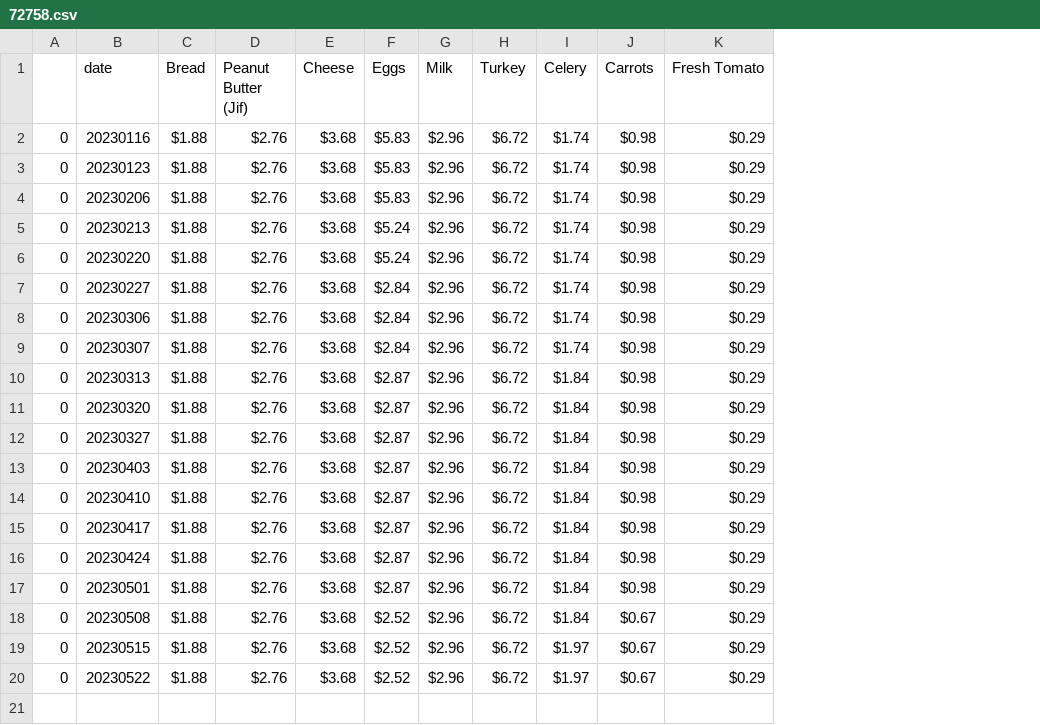
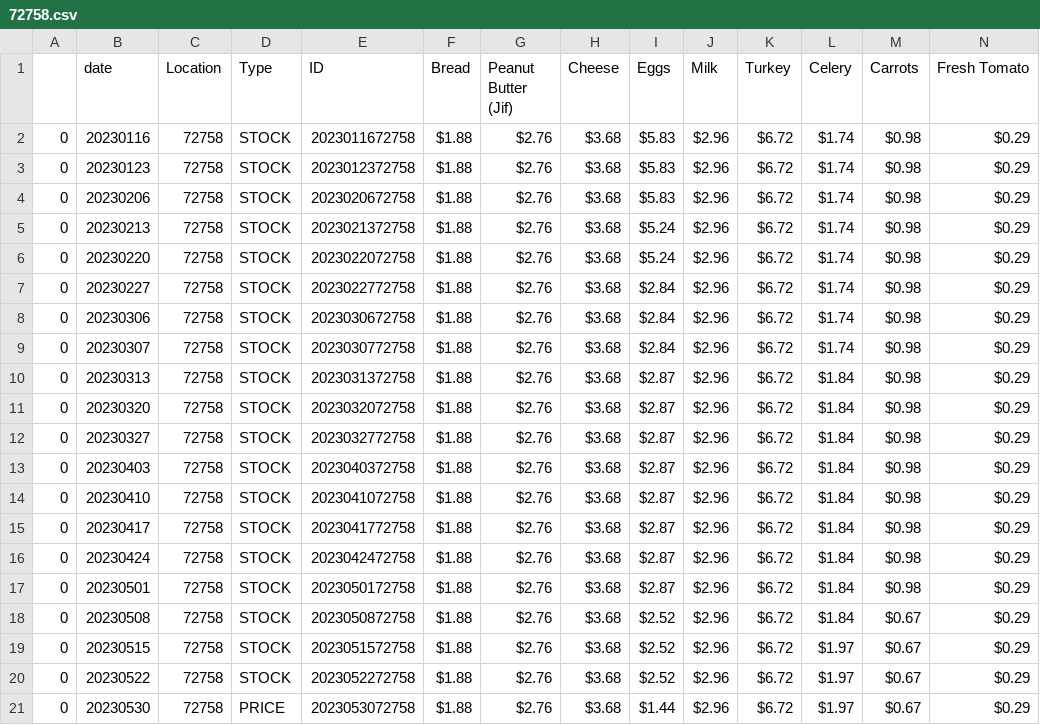
Before and after one commit to Adison-Fryman/inflation_track, a CSV file: walmart_cart_date.location.price/grouped/72758.csv, drawn as a sheet; only a part is shown; rows hold the shown columns only; the diff names each change by its address in the sheet, - before the commit and + after, or states it on an @@ line.

```diff
--- a/walmart_cart_date.location.price/grouped/72758.csv
+++ b/walmart_cart_date.location.price/grouped/72758.csv
+column C (Location), rows 2-20: all 72758
+column D (Type), rows 2-20: all STOCK
+column E (ID), rows 2-20: 2023011672758 | 2023012372758 | 2023020672758 | 2023021372758 | 2023022072758 | 2023022772758 | 2023030672758 | 2023030772758 | 2023031372758 | 2023032072758 | 2023032772758 | 2023040372758 | 2023041072758 | 2023041772758 | 2023042472758 | 2023050172758 | 2023050872758 | 2023051572758 | 2023052272758
+row 21: 0 | 20230530 | 72758 | PRICE | 2023053072758 | $1.88 | $2.76 | $3.68 | $1.44 | $2.96 | $6.72 | $1.97 | $0.67 | $0.29
```
Also changed, not shown: walmart_cart_date.location.price/grouped/19137.csv, walmart_cart_date.location.price/grouped/33607.csv, 11 other files.
